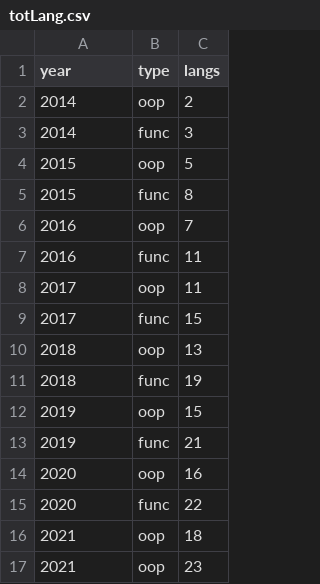
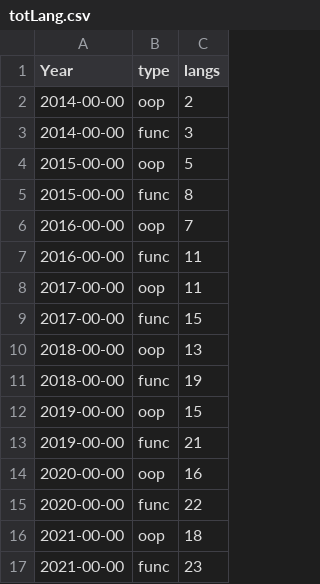
Before and after one commit to cashin-stephen/GithubApi, a CSV file: vis/vis-yesod/totLang.csv, drawn as a sheet.

```diff
--- a/vis/vis-yesod/totLang.csv
+++ b/vis/vis-yesod/totLang.csv
@@ -1,17 +1,17 @@
-year,type,langs
-2014,oop,2
-2014,func,3
-2015,oop,5
-2015,func,8
-2016,oop,7
-2016,func,11
-2017,oop,11
-2017,func, 15
-2018,oop,13
-2018,func,19
-2019,oop,15
-2019,func,21
-2020,oop,16
-2020,func,22
-2021,oop,18
-2021,oop,23
+Year,type,langs
+2014-00-00,oop,2
+2014-00-00,func,3
+2015-00-00,oop,5
+2015-00-00,func,8
+2016-00-00,oop,7
+2016-00-00,func,11
+2017-00-00,oop,11
+2017-00-00,func, 15
+2018-00-00,oop,13
+2018-00-00,func,19
+2019-00-00,oop,15
+2019-00-00,func,21
+2020-00-00,oop,16
+2020-00-00,func,22
+2021-00-00,oop,18
+2021-00-00,func,23
```
Also changed, not shown: 3 other files.
